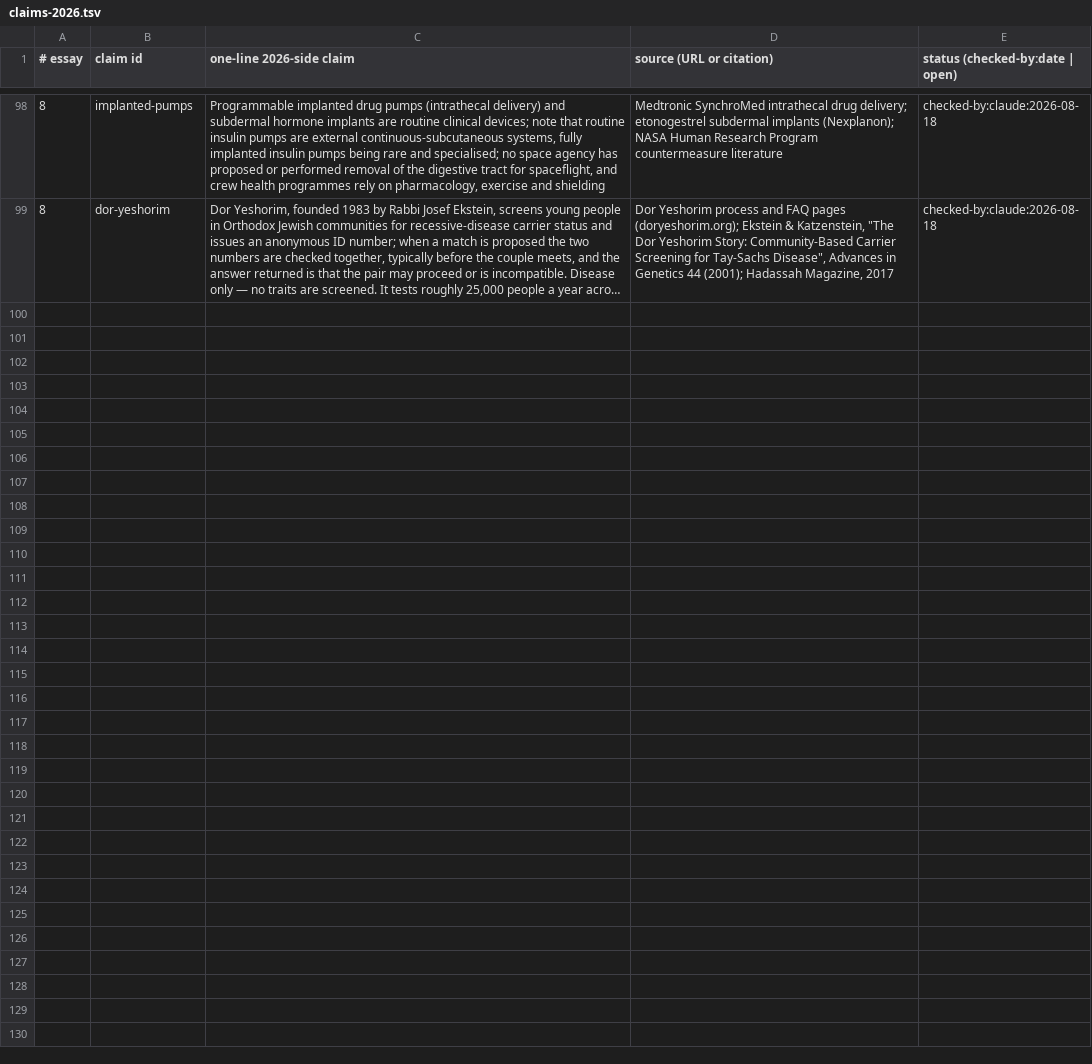
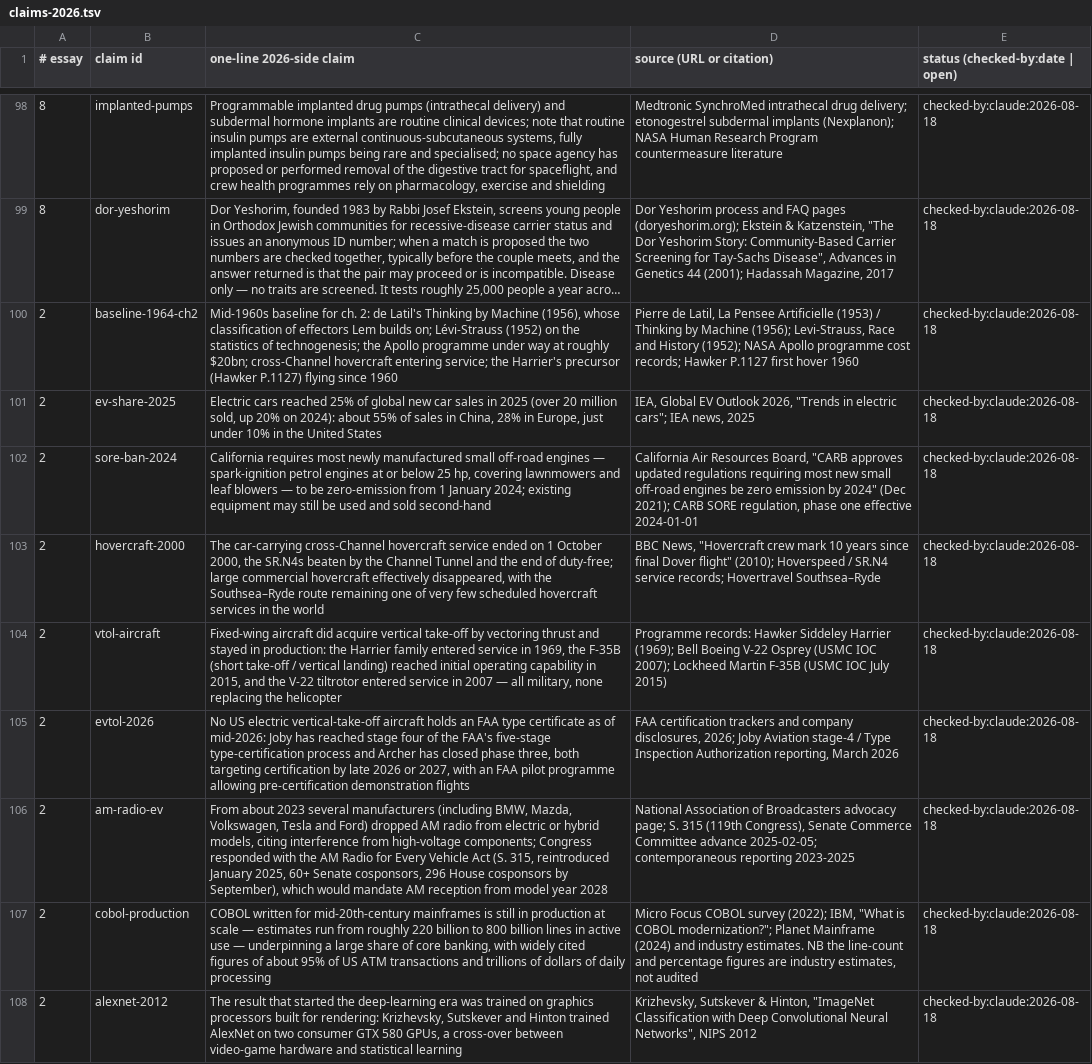
Before and after one commit to AnthonyKot/book15, a TSV file: checks/claims-2026.tsv, drawn as a sheet; only a part is shown, gaps mark what is left out; long unchanged cells end in …; the diff names each change by its address in the sheet, - before the commit and + after, or states it on an @@ line.

```diff
--- a/checks/claims-2026.tsv
+++ b/checks/claims-2026.tsv
+row 100: 2 | baseline-1964-ch2 | Mid-1960s baseline for ch. 2: de Latil's Thinking by Machine (1956), whose classification of effectors Lem builds on; Lévi-Strauss (1952) on the statistics of technogenesis; the Apollo programme under way at roughly $20bn; cross-Channel hovercraft entering service; the Harrier's precursor (Hawker P.1127) flying since 1960 | Pierre de Latil, La Pensee Artificielle (1953) / Thinking by Machine (1956); Levi-Strauss, Race and History (1952); NASA Apollo programme cost records; Hawker P.1127 first hover 1960 | checked-by:claude:2026-08-18
+row 101: 2 | ev-share-2025 | Electric cars reached 25% of global new car sales in 2025 (over 20 million sold, up 20% on 2024): about 55% of sales in China, 28% in Europe, just under 10% in the United States | IEA, Global EV Outlook 2026, "Trends in electric cars"; IEA news, 2025 | checked-by:claude:2026-08-18
+row 102: 2 | sore-ban-2024 | California requires most newly manufactured small off-road engines — spark-ignition petrol engines at or below 25 hp, covering lawnmowers and leaf blowers — to be zero-emission from 1 January 2024; existing equipment may still be used and sold second-hand | California Air Resources Board, "CARB approves updated regulations requiring most new small off-road engines be zero emission by 2024" (Dec 2021); CARB SORE regulation, phase one effective 2024-01-01 | checked-by:claude:2026-08-18
+row 103: 2 | hovercraft-2000 | The car-carrying cross-Channel hovercraft service ended on 1 October 2000, the SR.N4s beaten by the Channel Tunnel and the end of duty-free; large commercial hovercraft effectively disappeared, with the Southsea–Ryde route remaining one of very few scheduled hovercraft services in the world | BBC News, "Hovercraft crew mark 10 years since final Dover flight" (2010); Hoverspeed / SR.N4 service records; Hovertravel Southsea–Ryde | checked-by:claude:2026-08-18
+row 104: 2 | vtol-aircraft | Fixed-wing aircraft did acquire vertical take-off by vectoring thrust and stayed in production: the Harrier family entered service in 1969, the F-35B (short take-off / vertical landing) reached initial operating capability in 2015, and the V-22 tiltrotor entered service in 2007 — all military, none replacing the helicopter | Programme records: Hawker Siddeley Harrier (1969); Bell Boeing V-22 Osprey (USMC IOC 2007); Lockheed Martin F-35B (USMC IOC July 2015) | checked-by:claude:2026-08-18
+row 105: 2 | evtol-2026 | No US electric vertical-take-off aircraft holds an FAA type certificate as of mid-2026: Joby has reached stage four of the FAA's five-stage type-certification process and Archer has closed phase three, both targeting certification by late 2026 or 2027, with an FAA pilot programme allowing pre-certification demonstration flights | FAA certification trackers and company disclosures, 2026; Joby Aviation stage-4 / Type Inspection Authorization reporting, March 2026 | checked-by:claude:2026-08-18
+row 106: 2 | am-radio-ev | From about 2023 several manufacturers (including BMW, Mazda, Volkswagen, Tesla and Ford) dropped AM radio from electric or hybrid models, citing interference from high-voltage components; Congress responded with the AM Radio for Every Vehicle Act (S. 315, reintroduced January 2025, 60+ Senate cosponsors, 296 House cosponsors by September), which would mandate AM reception from model year 2028 | National Association of Broadcasters advocacy page; S. 315 (119th Congress), Senate Commerce Committee advance 2025-02-05; contemporaneous reporting 2023-2025 | checked-by:claude:2026-08-18
+row 107: 2 | cobol-production | COBOL written for mid-20th-century mainframes is still in production at scale — estimates run from roughly 220 billion to 800 billion lines in active use — underpinning a large share of core banking, with widely cited figures of about 95% of US ATM transactions and trillions of dollars of daily processing | Micro Focus COBOL survey (2022); IBM, "What is COBOL modernization?"; Planet Mainframe (2024) and industry estimates. NB the line-count and percentage figures are industry estimates, not audited | checked-by:claude:2026-08-18
+row 108: 2 | alexnet-2012 | The result that started the deep-learning era was trained on graphics processors built for rendering: Krizhevsky, Sutskever and Hinton trained AlexNet on two consumer GTX 580 GPUs, a cross-over between video-game hardware and statistical learning | Krizhevsky, Sutskever & Hinton, "ImageNet Classification with Deep Convolutional Neural Networks", NIPS 2012 | checked-by:claude:2026-08-18
```
Also changed, not shown: checks/quotes.tsv, 5 other files.
